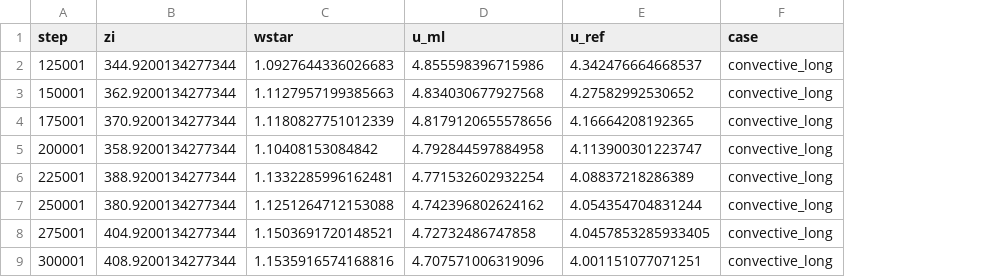
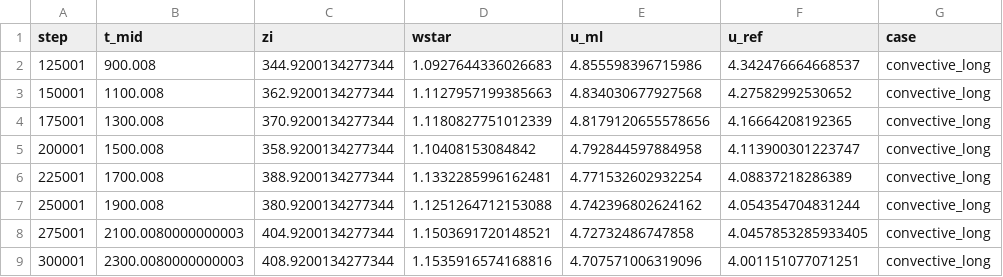
Before and after one commit to mw483/lbm-data-postprocessing, a CSV file: figures/flat2048_long/dispersion_validation/cbl_scales_used.csv, drawn as a sheet; the diff names each change by its address in the sheet, - before the commit and + after, or states it on an @@ line.

Commit message:
Dispersion validation with survival check, CBL development per station

```diff
--- a/figures/flat2048_long/dispersion_validation/cbl_scales_used.csv
+++ b/figures/flat2048_long/dispersion_validation/cbl_scales_used.csv
+column B (t_mid), rows 2-9: 900.008 | 1100.008 | 1300.008 | 1500.008 | 1700.008 | 1900.008 | 2100.0080000000003 | 2300.0080000000003
```
Also changed, not shown: 22 other files.
